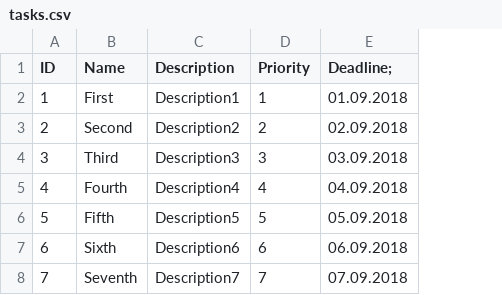
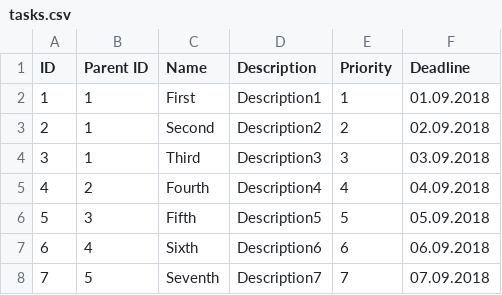
Before and after one commit to NewUserKK/priority-organizer, a CSV file: db/tasks.csv, drawn as a sheet; addresses are those after the commit; the diff names each change by its address in the sheet, - before the commit and + after, or states it on an @@ line.

```diff
--- a/db/tasks.csv
+++ b/db/tasks.csv
+column B (Parent ID), rows 2-8: 1 | 1 | 1 | 2 | 3 | 4 | 5
-F1: Deadline;
+F1: Deadline
```
Also changed, not shown: db/categories.csv, 12 other files.
